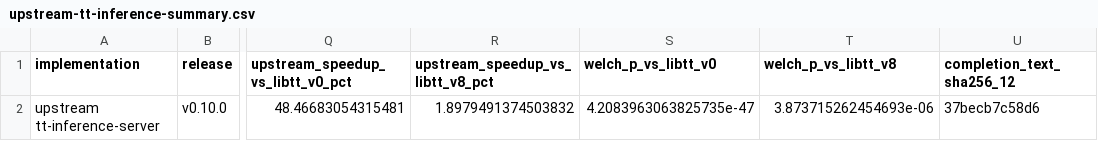
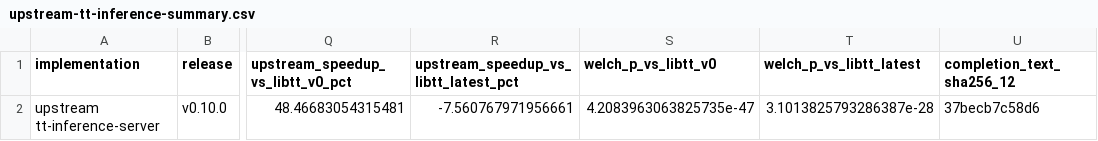
Before and after one commit to pcmoritz/libtt, a CSV file: docs/libtt-optimization-report/data/upstream-tt-inference-summary.csv, drawn as a sheet; only a part is shown, gaps mark what is left out; the diff names each change by its address in the sheet, - before the commit and + after, or states it on an @@ line.

```diff
--- a/docs/libtt-optimization-report/data/upstream-tt-inference-summary.csv
+++ b/docs/libtt-optimization-report/data/upstream-tt-inference-summary.csv
-R1: upstream_speedup_vs_libtt_v8_pct
+R1: upstream_speedup_vs_libtt_latest_pct
-T1: welch_p_vs_libtt_v8
+T1: welch_p_vs_libtt_latest
-R2: 1.8979491374503832
+R2: -7.560767971956661
-T2 (welch_p_vs_libtt_latest): 3.873715262454693e-06
+T2 (welch_p_vs_libtt_latest): 3.1013825793286387e-28
```
Also changed, not shown: docs/libtt-optimization-report/data/samples.csv, docs/libtt-optimization-report/data/summary.csv, 11 other files.
